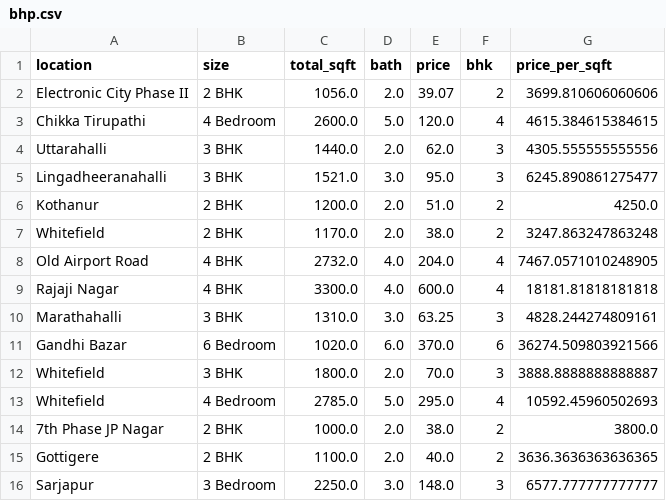
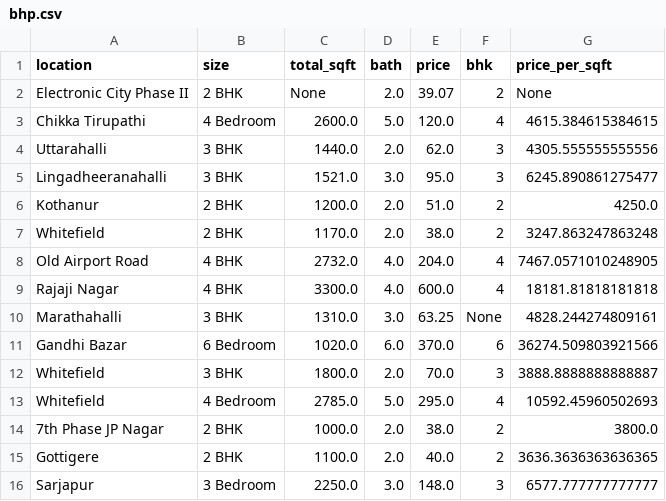
Before and after one commit to rshetty2/PythonKata, a CSV file: ai/bhp.csv, drawn as a sheet; only a part is shown.

```diff
--- a/ai/bhp.csv
+++ b/ai/bhp.csv
@@ -1,3 +1,3 @@
 location,size,total_sqft,bath,price,bhk,price_per_sqft
-Electronic City Phase II,2 BHK,1056.0,2.0,39.07,2,3699.810606060606
+Electronic City Phase II,2 BHK,None,2.0,39.07,2,None
 Chikka Tirupathi,4 Bedroom,2600.0,5.0,120.0,4,4615.384615384615
@@ -9,3 +9,3 @@ Old Airport Road,4 BHK,2732.0,4.0,204.0,4,7467.0571010248905
 Rajaji Nagar,4 BHK,3300.0,4.0,600.0,4,18181.81818181818
-Marathahalli,3 BHK,1310.0,3.0,63.25,3,4828.244274809161
+Marathahalli,3 BHK,1310.0,3.0,63.25,None,4828.244274809161
 Gandhi Bazar,6 Bedroom,1020.0,6.0,370.0,6,36274.509803921566
```
Also changed, not shown: 6 other files.
